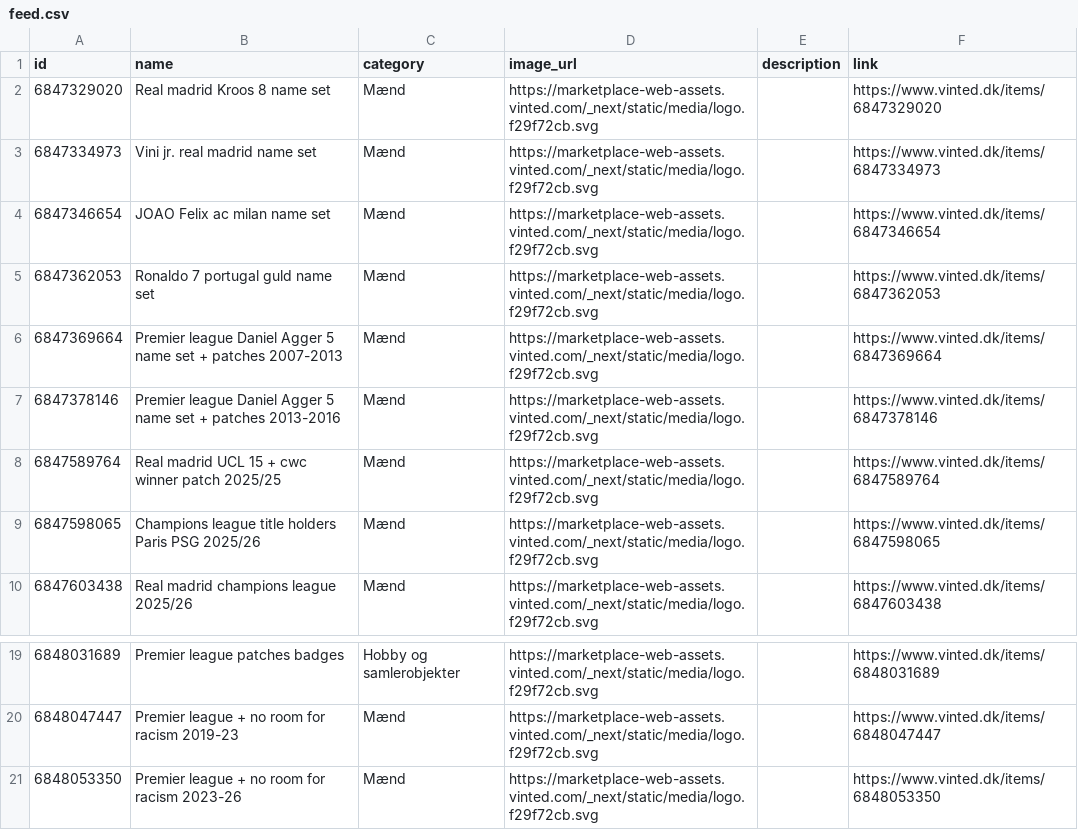
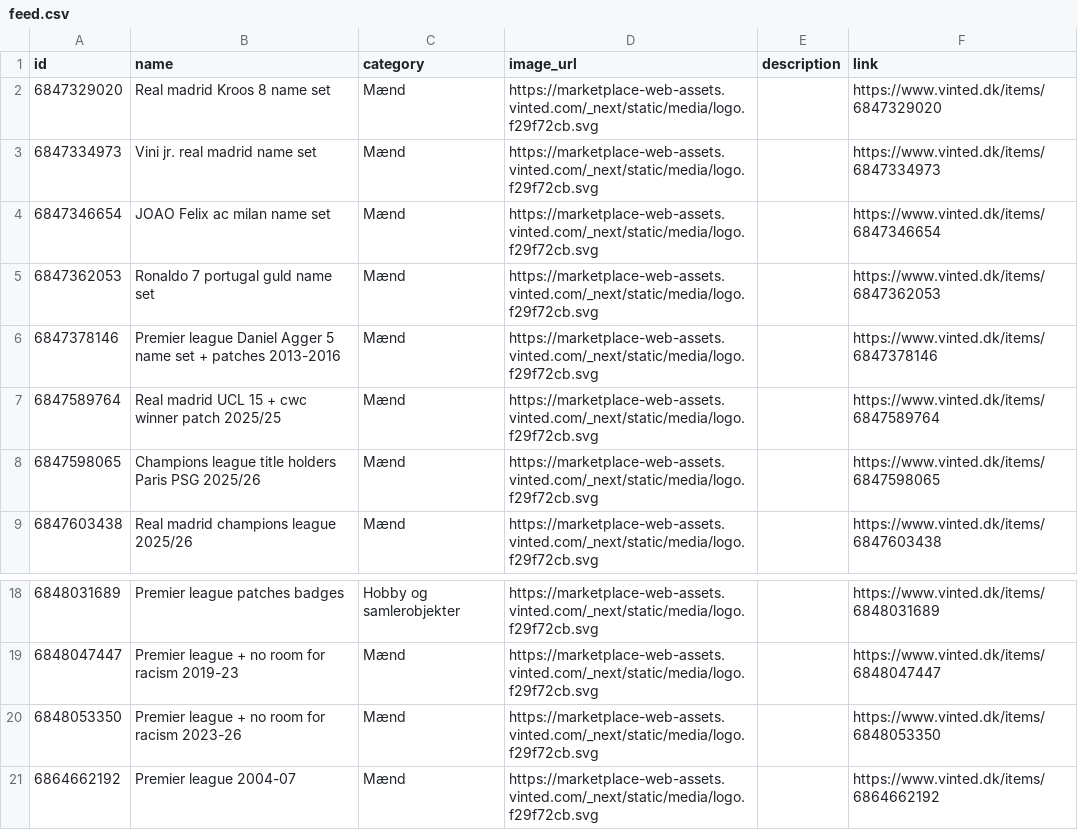
Before and after one commit to topMSD/vinted-scraper, a CSV file: data/feed.csv, drawn as a sheet; only a part is shown, gaps mark what is left out.

```diff
--- a/data/feed.csv
+++ b/data/feed.csv
@@ -5,3 +5,2 @@ id,name,category,image_url,description,link
 6847362053,Ronaldo 7 portugal guld name set,Mænd,https://marketplace-web-assets.vinted.com/_next/static/media/logo.f29f72cb.svg,,https://www.vinted.dk/items/6847362053
-6847369664,Premier league Daniel Agger 5 name set + patches 2007-2013,Mænd,https://marketplace-web-assets.vinted.com/_next/static/media/logo.f29f72cb.svg,,https://www.vinted.dk/items/6847369664
 6847378146,Premier league Daniel Agger 5 name set + patches 2013-2016,Mænd,https://marketplace-web-assets.vinted.com/_next/static/media/logo.f29f72cb.svg,,https://www.vinted.dk/items/6847378146
@@ -21 +20,2 @@ id,name,category,image_url,description,link
 6848053350,Premier league + no room for racism 2023-26,Mænd,https://marketplace-web-assets.vinted.com/_next/static/media/logo.f29f72cb.svg,,https://www.vinted.dk/items/6848053350
+6864662192,Premier league 2004-07,Mænd,https://marketplace-web-assets.vinted.com/_next/static/media/logo.f29f72cb.svg,,https://www.vinted.dk/items/6864662192
```
